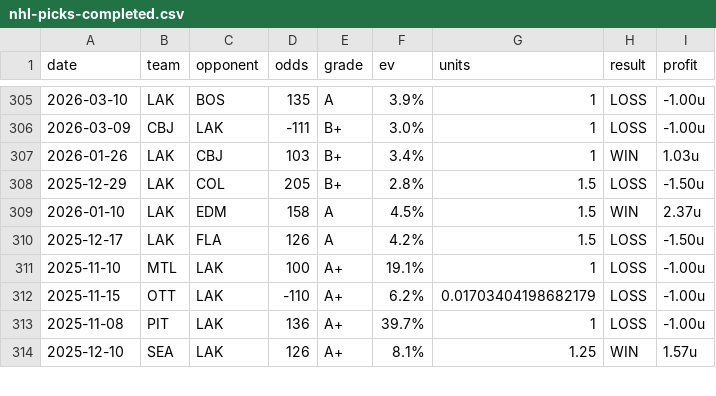
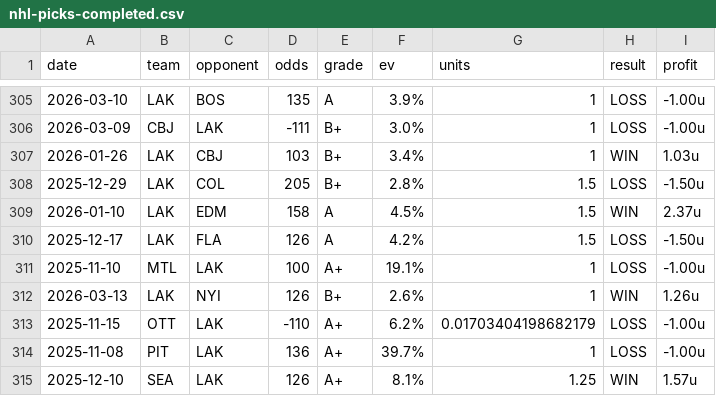
Before and after one commit to dpk1212/nhl-savant, a CSV file: data/nhl-picks-completed.csv, drawn as a sheet; only a part is shown, gaps mark what is left out; the diff names each change by its address in the sheet, - before the commit and + after, or states it on an @@ line.

```diff
--- a/data/nhl-picks-completed.csv
+++ b/data/nhl-picks-completed.csv
+row 312: 2026-03-13 | LAK | NYI | 126 | B+ | 2.6% | 1 | WIN | 1.26u
```
Also changed, not shown: data/cbb-picks-completed.csv, 7 other files.
